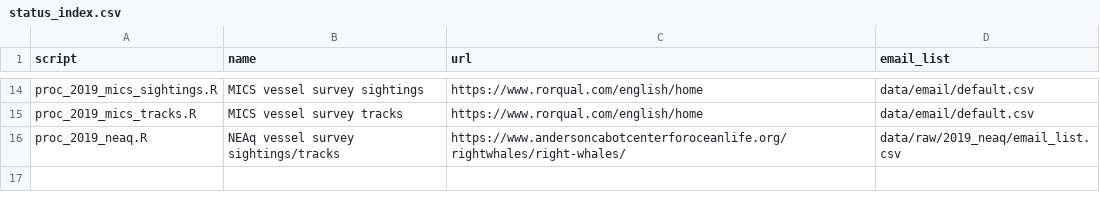
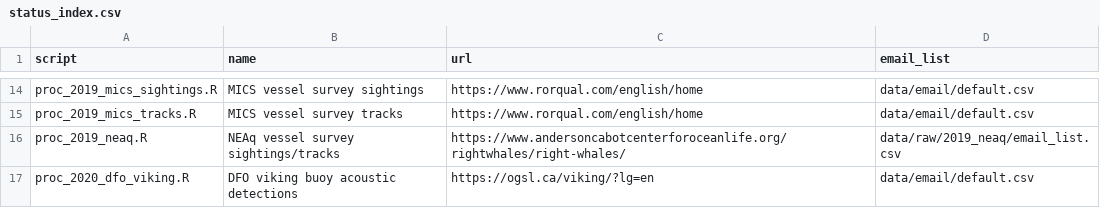
Before and after one commit to hansenjohnson/WhaleMap, a CSV file: status_index.csv, drawn as a sheet; only a part is shown, gaps mark what is left out.

Commit message:
add 2020 dfo live viking data

```diff
--- a/status_index.csv
+++ b/status_index.csv
@@ -16 +16,2 @@ proc_2019_mics_tracks.R,MICS vessel survey tracks,https://www.rorqual.com/englis
 proc_2019_neaq.R,NEAq vessel survey sightings/tracks,https://www.andersoncabotcenterforoceanlife.org/rightwhales/right-whales/,data/raw/2019_neaq/email_list.csv
+proc_2020_dfo_viking.R,DFO viking buoy acoustic detections,https://ogsl.ca/viking/?lg=en,data/email/default.csv
```
Also changed, not shown: 5 other files.
